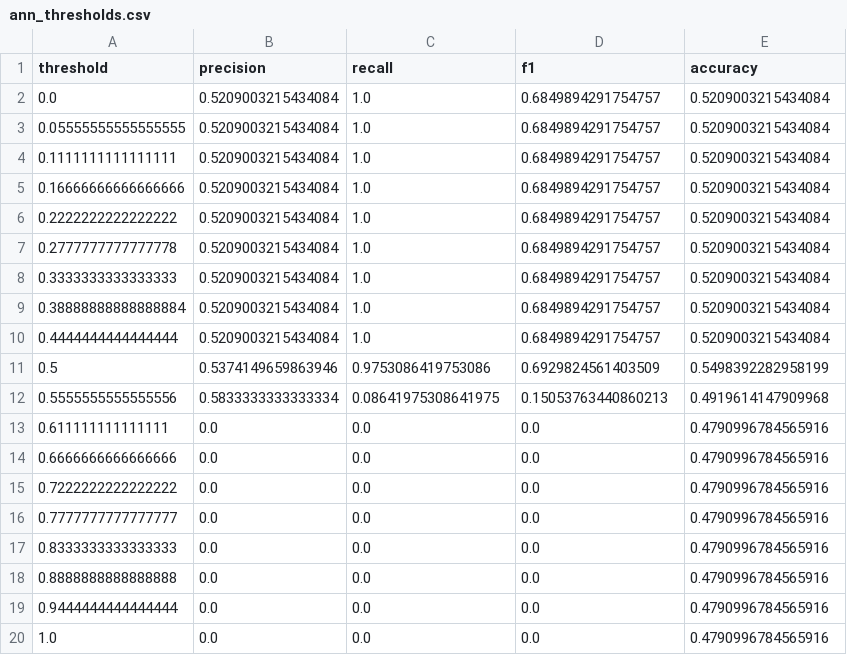
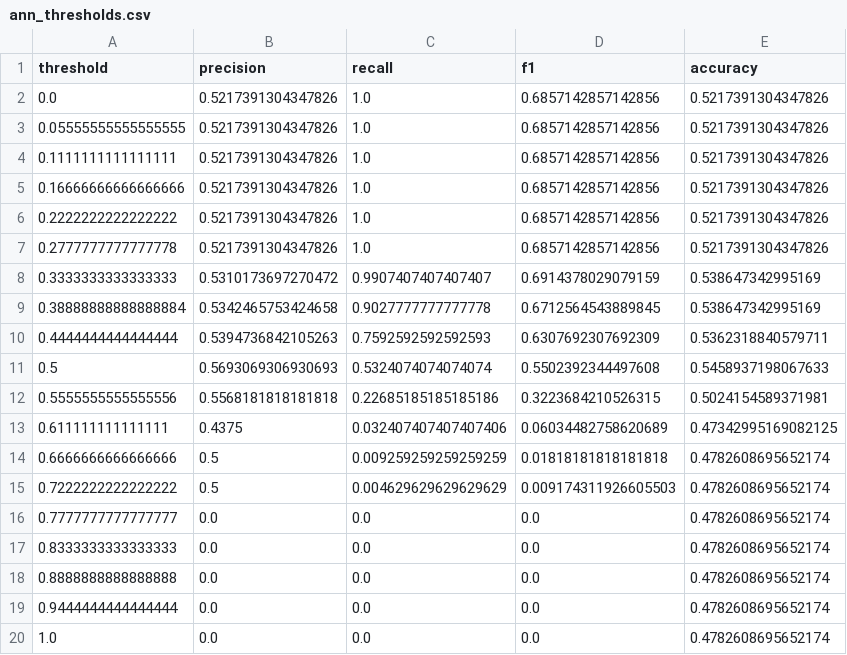
Before and after one commit to JacobRammer/CIS423, a CSV file: ann_thresholds.csv, drawn as a sheet.

```diff
--- a/ann_thresholds.csv
+++ b/ann_thresholds.csv
@@ -1,20 +1,20 @@
 threshold,precision,recall,f1,accuracy
-0.0,0.5209003215434084,1.0,0.6849894291754757,0.5209003215434084
-0.05555555555555555,0.5209003215434084,1.0,0.6849894291754757,0.5209003215434084
-0.1111111111111111,0.5209003215434084,1.0,0.6849894291754757,0.5209003215434084
-0.16666666666666666,0.5209003215434084,1.0,0.6849894291754757,0.5209003215434084
-0.2222222222222222,0.5209003215434084,1.0,0.6849894291754757,0.5209003215434084
-0.2777777777777778,0.5209003215434084,1.0,0.6849894291754757,0.5209003215434084
-0.3333333333333333,0.5209003215434084,1.0,0.6849894291754757,0.5209003215434084
-0.38888888888888884,0.5209003215434084,1.0,0.6849894291754757,0.5209003215434084
-0.4444444444444444,0.5209003215434084,1.0,0.6849894291754757,0.5209003215434084
-0.5,0.5374149659863946,0.9753086419753086,0.6929824561403509,0.5498392282958199
-0.5555555555555556,0.5833333333333334,0.08641975308641975,0.15053763440860213,0.4919614147909968
-0.611111111111111,0.0,0.0,0.0,0.4790996784565916
-0.6666666666666666,0.0,0.0,0.0,0.4790996784565916
-0.7222222222222222,0.0,0.0,0.0,0.4790996784565916
-0.7777777777777777,0.0,0.0,0.0,0.4790996784565916
-0.8333333333333333,0.0,0.0,0.0,0.4790996784565916
-0.8888888888888888,0.0,0.0,0.0,0.4790996784565916
-0.9444444444444444,0.0,0.0,0.0,0.4790996784565916
-1.0,0.0,0.0,0.0,0.4790996784565916
+0.0,0.5217391304347826,1.0,0.6857142857142856,0.5217391304347826
+0.05555555555555555,0.5217391304347826,1.0,0.6857142857142856,0.5217391304347826
+0.1111111111111111,0.5217391304347826,1.0,0.6857142857142856,0.5217391304347826
+0.16666666666666666,0.5217391304347826,1.0,0.6857142857142856,0.5217391304347826
+0.2222222222222222,0.5217391304347826,1.0,0.6857142857142856,0.5217391304347826
+0.2777777777777778,0.5217391304347826,1.0,0.6857142857142856,0.5217391304347826
+0.3333333333333333,0.5310173697270472,0.9907407407407407,0.6914378029079159,0.538647342995169
+0.38888888888888884,0.5342465753424658,0.9027777777777778,0.6712564543889845,0.538647342995169
+0.4444444444444444,0.5394736842105263,0.7592592592592593,0.6307692307692309,0.5362318840579711
+0.5,0.5693069306930693,0.5324074074074074,0.5502392344497608,0.5458937198067633
+0.5555555555555556,0.5568181818181818,0.22685185185185186,0.3223684210526315,0.5024154589371981
+0.611111111111111,0.4375,0.032407407407407406,0.06034482758620689,0.47342995169082125
+0.6666666666666666,0.5,0.009259259259259259,0.01818181818181818,0.4782608695652174
+0.7222222222222222,0.5,0.004629629629629629,0.009174311926605503,0.4782608695652174
+0.7777777777777777,0.0,0.0,0.0,0.4782608695652174
+0.8333333333333333,0.0,0.0,0.0,0.4782608695652174
+0.8888888888888888,0.0,0.0,0.0,0.4782608695652174
+0.9444444444444444,0.0,0.0,0.0,0.4782608695652174
+1.0,0.0,0.0,0.0,0.4782608695652174
```
Also changed, not shown: knn_thresholds.csv, logreg_thresholds.csv, 12 other files.
